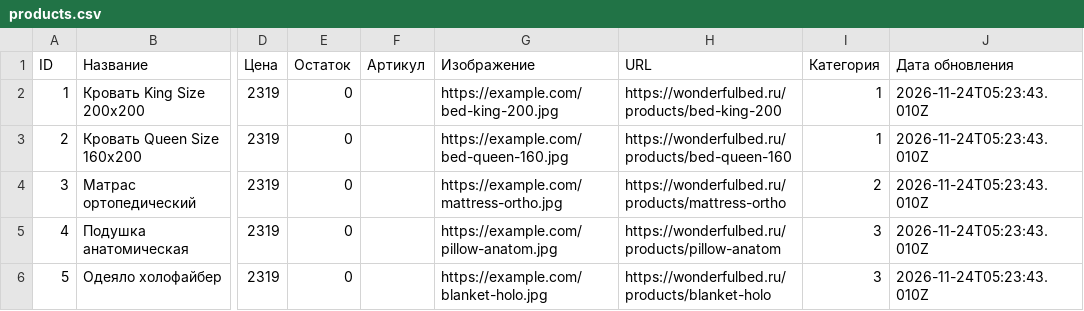
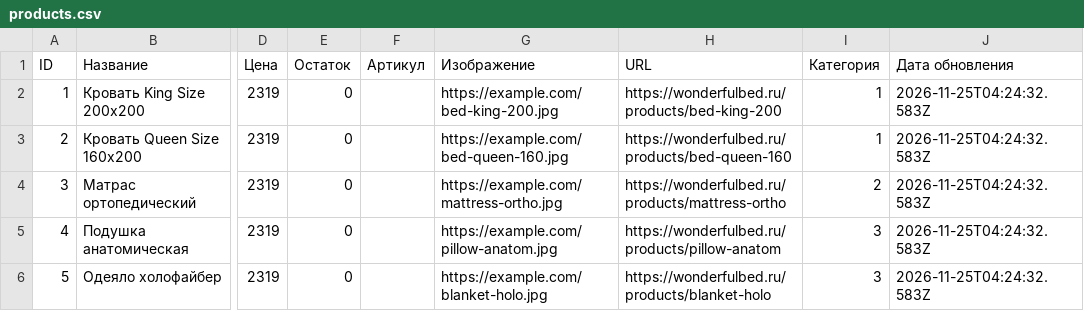
Before and after one commit to Grachik2007/TestGitHub, a CSV file: products.csv, drawn as a sheet; only a part is shown, gaps mark what is left out; the diff names each change by its address in the sheet, - before the commit and + after, or states it on an @@ line.

```diff
--- a/products.csv
+++ b/products.csv
-J2:J6 (Дата обновления): 2026-11-24T05:23:43.010Z
+J2:J6 (Дата обновления): 2026-11-25T04:24:32.583Z
```
Also changed, not shown: 2 other files.
